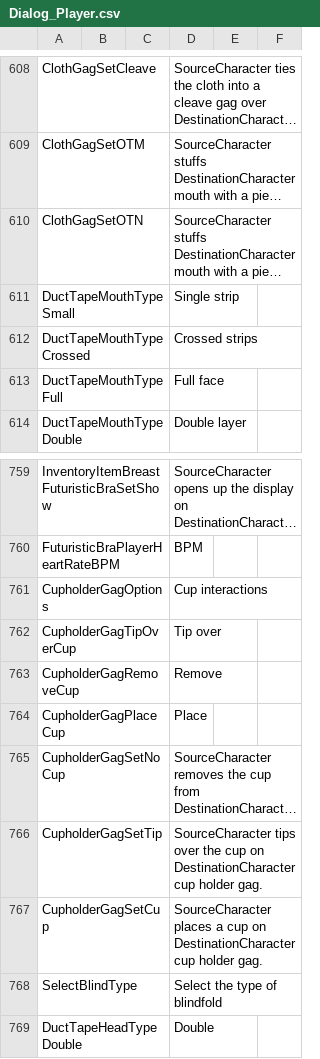
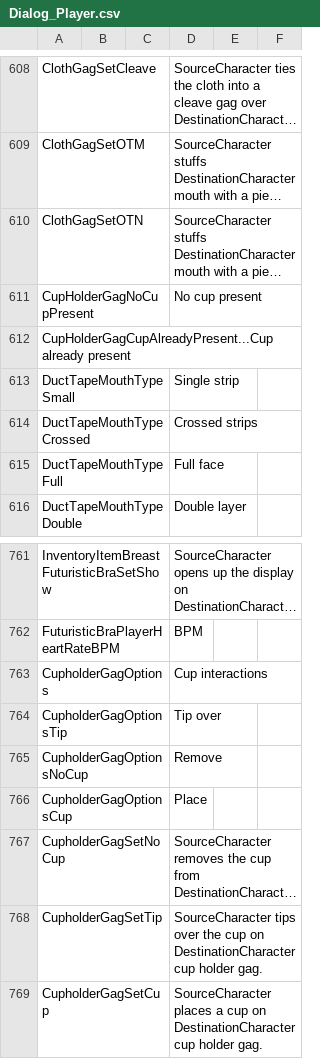
Before and after one commit to SandrineBC/Bondage-College, a CSV file: BondageClub/Screens/Character/Player/Dialog_Player.csv, drawn as a sheet; only a part is shown, gaps mark what is left out; the shorter side is filled out with more unchanged rows; long unchanged cells end in …; addresses are those after the commit; the diff names each change by its address in the sheet, - before the commit and + after, or states it on an @@ line.

```diff
--- a/BondageClub/Screens/Character/Player/Dialog_Player.csv
+++ b/BondageClub/Screens/Character/Player/Dialog_Player.csv
+row 611: CupHolderGagNoCupPresent |  |  | No cup present
+row 612: CupHolderGagCupAlreadyPresent...Cup already present
-A764: CupholderGagTipOverCup
+A764: CupholderGagOptionsTip
-A765: CupholderGagRemoveCup
+A765: CupholderGagOptionsNoCup
-A766: CupholderGagPlaceCup
+A766: CupholderGagOptionsCup
```
Also changed, not shown: 1 other file.
